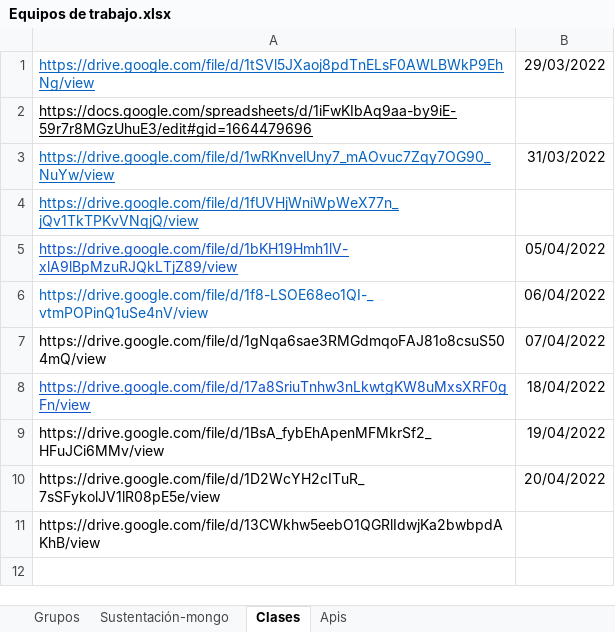
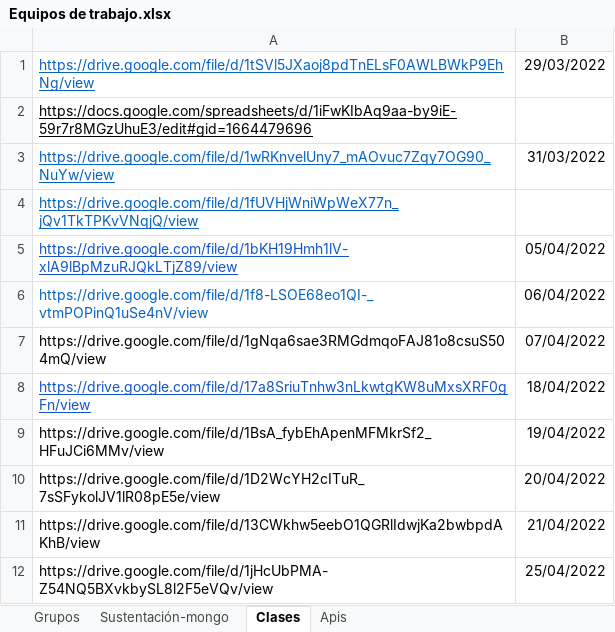
Before and after one commit to alvarozi89/clasesBit, an Excel workbook: Equipos de trabajo.xlsx, sheet Clases, drawn as a sheet; values as stored, in another font and other column widths than the file's, no borders; charts and pictures not drawn; the diff names each change by its address in the sheet, - before the commit and + after, or states it on an @@ line.

Commit message:
clase 26/04/22

```diff
--- a/Equipos de trabajo.xlsx (sheet Clases)
+++ b/Equipos de trabajo.xlsx (sheet Clases)
-B11: (empty)
+B11: 21/04/2022
+row 12: https://drive.google.com/file/d/1jHcUbPMA-Z54NQ5BXvkbySL8l2F5eVQv/view | 25/04/2022
```
Also changed, not shown: charts or pictures, 44 other files.
